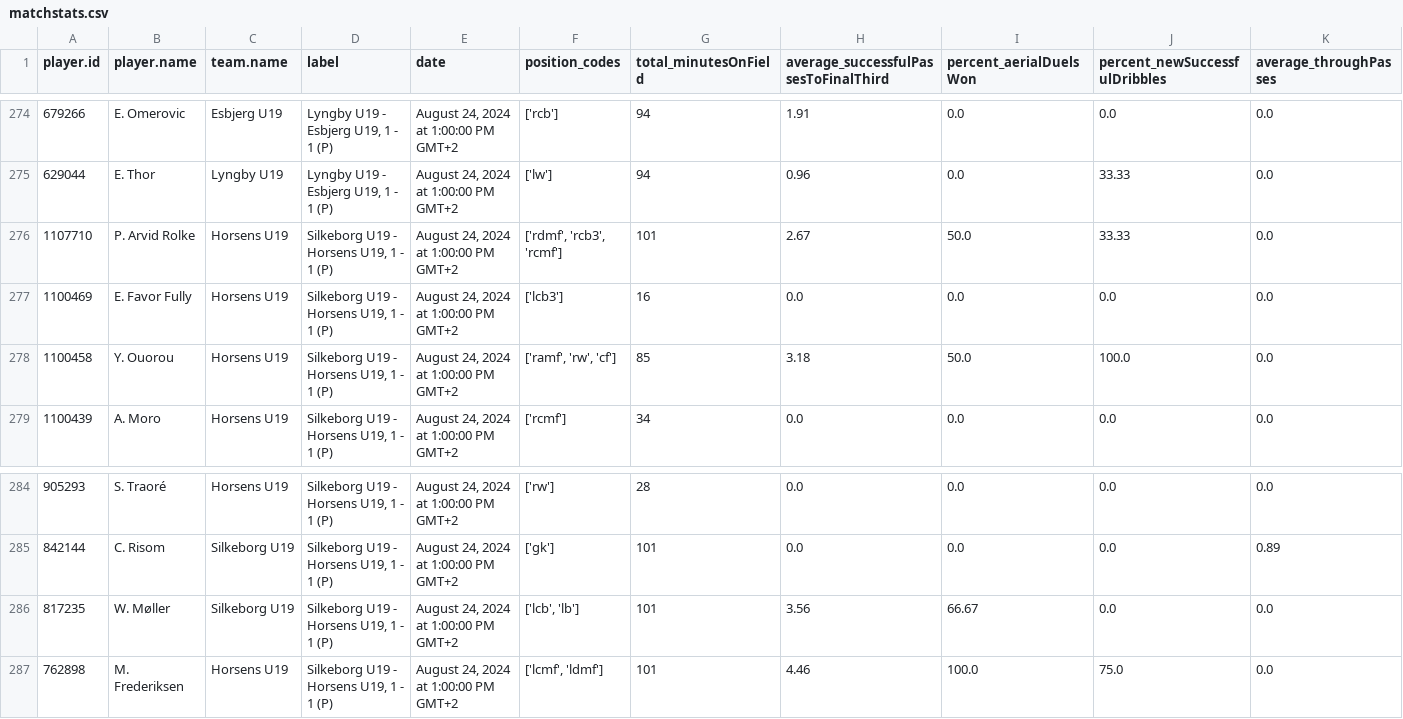
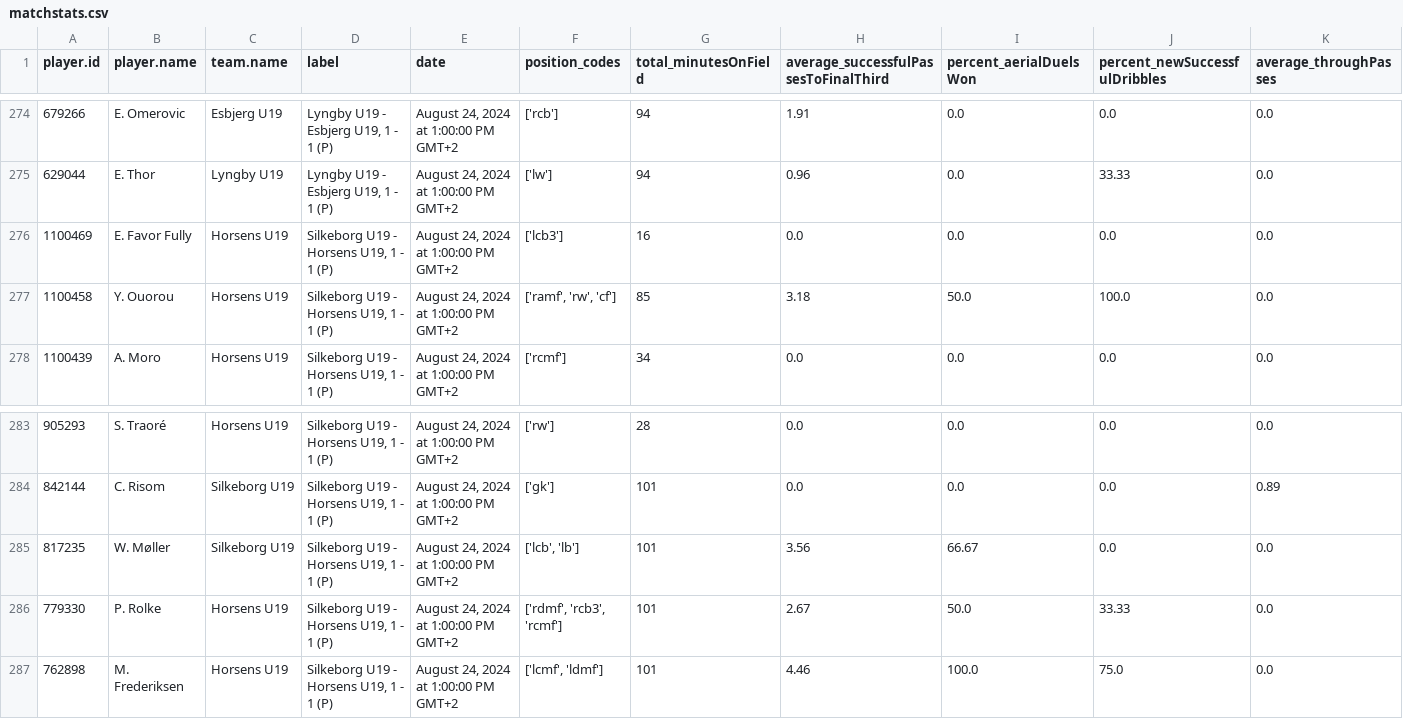
Before and after one commit to AC-Horsens/AC-Horsens-U19, a CSV file: matchstats.csv, drawn as a sheet; only a part is shown, gaps mark what is left out; removed rows and columns are numbered as before the commit, all else as after; rows hold the shown columns only; the diff names each change by its address in the sheet, - before the commit and + after, or states it on an @@ line.

```diff
--- a/matchstats.csv
+++ b/matchstats.csv
-row 276: 1107710 | P. Arvid Rolke | Horsens U19 | Silkeborg U19 - Horsens U19, 1 - 1 (P) | August 24, 2024 at 1:00:00 PM GMT+2 | ['rdmf', 'rcb3', 'rcmf'] | 101 | 2.67 | 50.0 | 33.33 | 0.0
+row 286: 779330 | P. Rolke | Horsens U19 | Silkeborg U19 - Horsens U19, 1 - 1 (P) | August 24, 2024 at 1:00:00 PM GMT+2 | ['rdmf', 'rcb3', 'rcmf'] | 101 | 2.67 | 50.0 | 33.33 | 0.0
```
Also changed, not shown: groundduels_per_player.csv, xg.csv, 6 other files.
